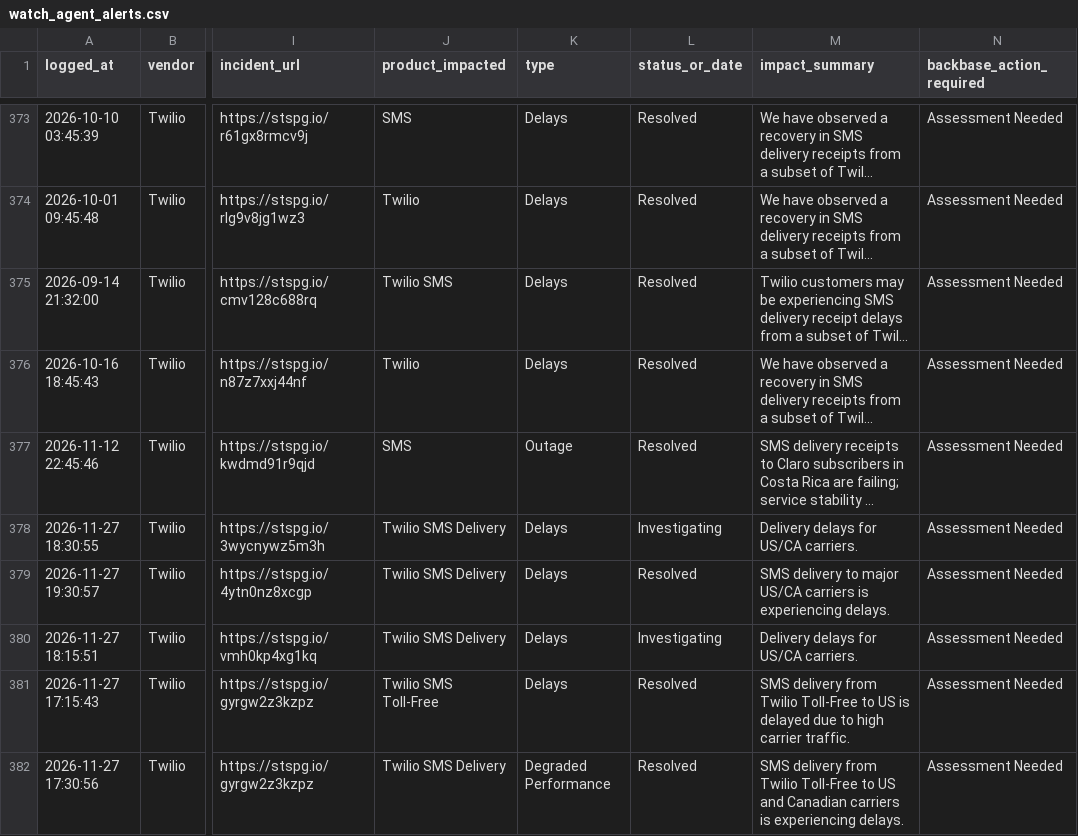
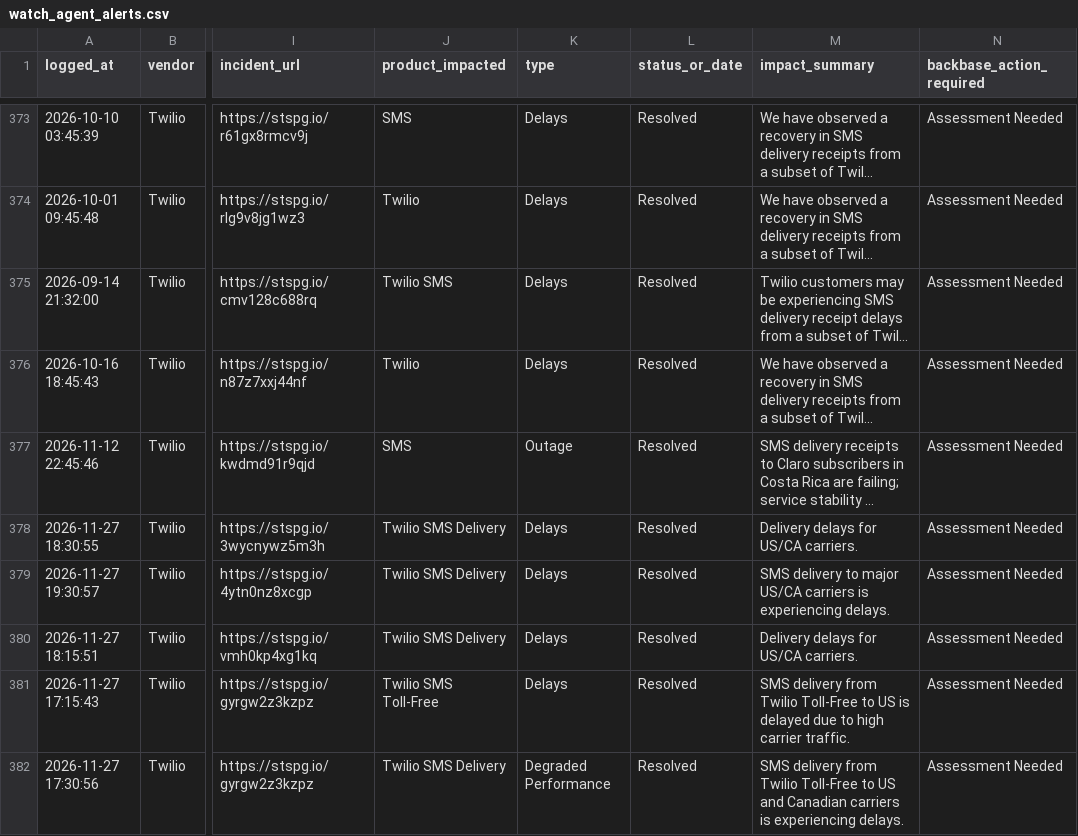
Before and after one commit to abhishek883388/ai_watch_marketplace, a CSV file: watch_agent_alerts.csv, drawn as a sheet; only a part is shown, gaps mark what is left out; long unchanged cells end in …; the diff covers the shown part only; the diff names each change by its address in the sheet, - before the commit and + after, or states it on an @@ line.

```diff
--- a/watch_agent_alerts.csv
+++ b/watch_agent_alerts.csv
-L378 (status_or_date): Investigating
+L378 (status_or_date): Resolved
-L380 (status_or_date): Investigating
+L380 (status_or_date): Resolved
```
Also changed, not shown: 8 edited cells elsewhere in this file, zendesk_watch_agent_alerts.csv.
